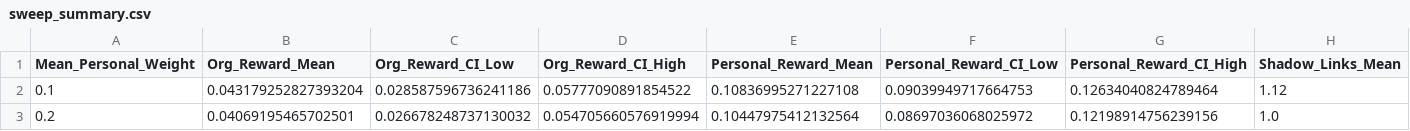
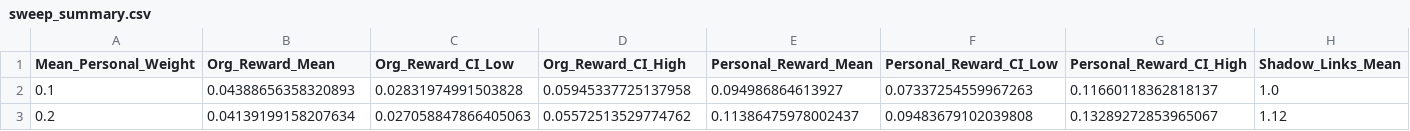
Before and after one commit to bluewin4/org-threat-surface, a CSV file: Simulations/results/sweep_summary.csv, drawn as a sheet; only a part is shown; the diff covers the shown part only; the diff names each change by its address in the sheet, - before the commit and + after, or states it on an @@ line.

```diff
--- a/Simulations/results/sweep_summary.csv
+++ b/Simulations/results/sweep_summary.csv
-B2 (Org_Reward_Mean): 0.043179252827393204
+B2 (Org_Reward_Mean): 0.04388656358320893
-C2 (Org_Reward_CI_Low): 0.028587596736241186
+C2 (Org_Reward_CI_Low): 0.02831974991503828
-D2 (Org_Reward_CI_High): 0.05777090891854522
+D2 (Org_Reward_CI_High): 0.05945337725137958
-E2 (Personal_Reward_Mean): 0.10836995271227108
+E2 (Personal_Reward_Mean): 0.094986864613927
-F2 (Personal_Reward_CI_Low): 0.09039949717664753
+F2 (Personal_Reward_CI_Low): 0.07337254559967263
-G2 (Personal_Reward_CI_High): 0.12634040824789464
+G2 (Personal_Reward_CI_High): 0.11660118362818137
-H2 (Shadow_Links_Mean): 1.12
+H2 (Shadow_Links_Mean): 1.0
-B3 (Org_Reward_Mean): 0.04069195465702501
+B3 (Org_Reward_Mean): 0.04139199158207634
-C3 (Org_Reward_CI_Low): 0.026678248737130032
+C3 (Org_Reward_CI_Low): 0.027058847866405063
-D3 (Org_Reward_CI_High): 0.054705660576919994
+D3 (Org_Reward_CI_High): 0.05572513529774762
-E3 (Personal_Reward_Mean): 0.10447975412132564
+E3 (Personal_Reward_Mean): 0.11386475978002437
-F3 (Personal_Reward_CI_Low): 0.08697036068025972
+F3 (Personal_Reward_CI_Low): 0.09483679102039808
-G3 (Personal_Reward_CI_High): 0.12198914756239156
+G3 (Personal_Reward_CI_High): 0.13289272853965067
-H3 (Shadow_Links_Mean): 1.0
+H3 (Shadow_Links_Mean): 1.12
```
Also changed, not shown: 88 edited cells elsewhere in this file, Simulations/results/misalignment_potential.csv, 2 other files.
